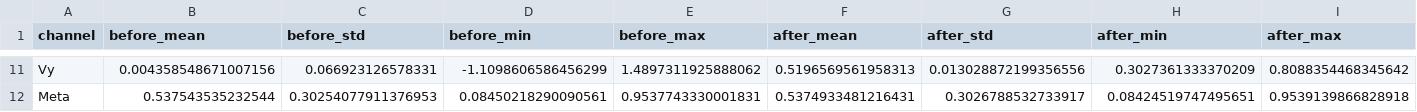
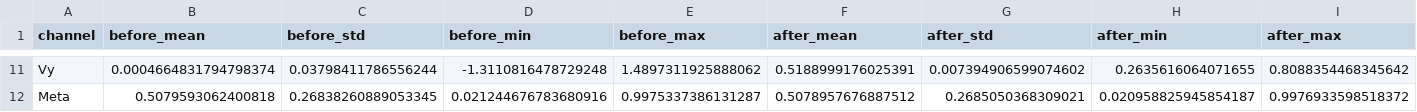
Before and after one commit to wonwooyoon/FNO, a CSV file: src/preprocessing/normalization_check/input_normalization_stats.csv, drawn as a sheet; only a part is shown, gaps mark what is left out; the diff covers the shown part only; the diff names each change by its address in the sheet, - before the commit and + after, or states it on an @@ line.

```diff
--- a/src/preprocessing/normalization_check/input_normalization_stats.csv
+++ b/src/preprocessing/normalization_check/input_normalization_stats.csv
-B11 (before_mean): 0.004358548671007156
+B11 (before_mean): 0.0004664831794798374
-C11 (before_std): 0.066923126578331
+C11 (before_std): 0.03798411786556244
-D11 (before_min): -1.1098606586456299
+D11 (before_min): -1.3110816478729248
-F11 (after_mean): 0.5196569561958313
+F11 (after_mean): 0.5188999176025391
-G11 (after_std): 0.013028872199356556
+G11 (after_std): 0.007394906599074602
-H11 (after_min): 0.3027361333370209
+H11 (after_min): 0.2635616064071655
-B12 (before_mean): 0.537543535232544
+B12 (before_mean): 0.5079593062400818
-C12 (before_std): 0.30254077911376953
+C12 (before_std): 0.26838260889053345
-D12 (before_min): 0.08450218290090561
+D12 (before_min): 0.021244676783680916
-E12 (before_max): 0.9537743330001831
+E12 (before_max): 0.9975337386131287
-F12 (after_mean): 0.5374933481216431
+F12 (after_mean): 0.5078957676887512
-G12 (after_std): 0.3026788532733917
+G12 (after_std): 0.2685050368309021
-H12 (after_min): 0.08424519747495651
+H12 (after_min): 0.020958825945854187
-I12 (after_max): 0.9539139866828918
+I12 (after_max): 0.9976933598518372
```
Also changed, not shown: 32 edited cells elsewhere in this file, src/preprocessing/normalization_check/output_normalization_stats.csv, 3 other files.
